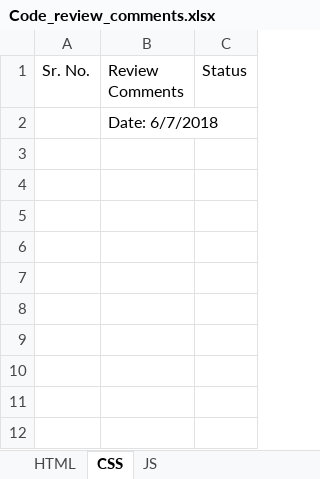
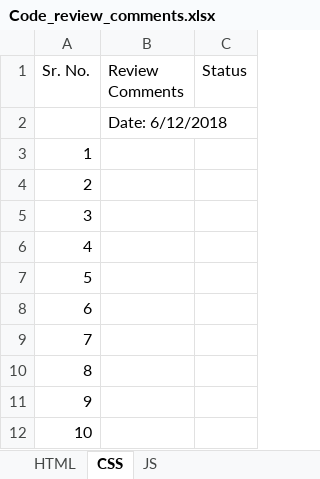
Before and after one commit to DineshDafCybage/for-mentees, an Excel workbook: Review Comments/Code_review_comments.xlsx, sheet CSS, drawn as a sheet; values as stored, in another font and other column widths than the file's, no borders; table styles not drawn; the diff names each change by its address in the sheet, - before the commit and + after, or states it on an @@ line.

Commit message:
first comment

```diff
--- a/Review Comments/Code_review_comments.xlsx (sheet CSS)
+++ b/Review Comments/Code_review_comments.xlsx (sheet CSS)
-B2 (Review Comments): Date: 6/7/2018
+B2 (Review Comments): Date: 6/12/2018
+row 3: 1
+row 4: 2
+row 5: 3
+row 6: 4
+row 7: 5
+row 8: 6
+row 9: 7
+row 10: 8
+row 11: 9
+row 12: 10
```
Also changed, not shown: sheet HTML, sheet JS, 22 other files.
